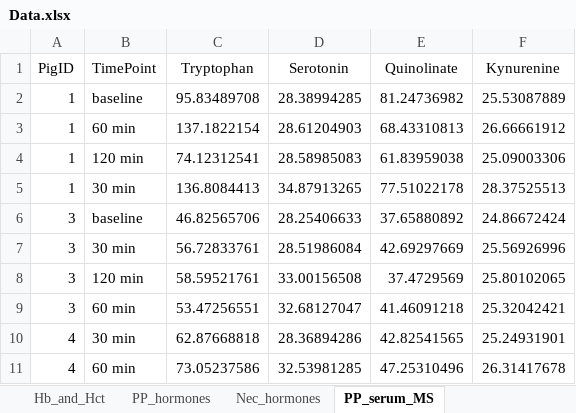
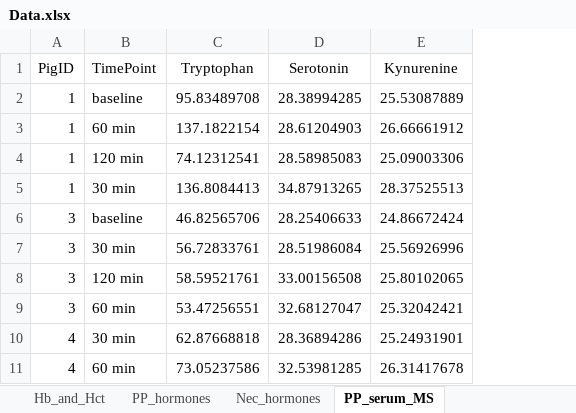
Before and after one commit to xuahe/piglet-alac-tryptophan-study, an Excel workbook: Data/Data.xlsx, sheet PP_serum_MS, drawn as a sheet; only a part is shown; values as stored, in another font and other column widths than the file's, no borders; 1 other sheet too large or unreadable and not compared; the diff names each change by its address in the sheet, - before the commit and + after, or states it on an @@ line.

```diff
--- a/Data/Data.xlsx (sheet PP_serum_MS)
+++ b/Data/Data.xlsx (sheet PP_serum_MS)
-column E (Quinolinate), rows 2-11: 81.24736982 | 68.43310813 | 61.83959038 | 77.51022178 | 37.65880892 | 42.69297669 | 37.4729569 | 41.46091218 | 42.82541565 | 47.25310496
```
Also changed, not shown: sheet Summary, sheet Nec_serum_targeted, sheet Liver_targeted, sheet Brain_targeted.
